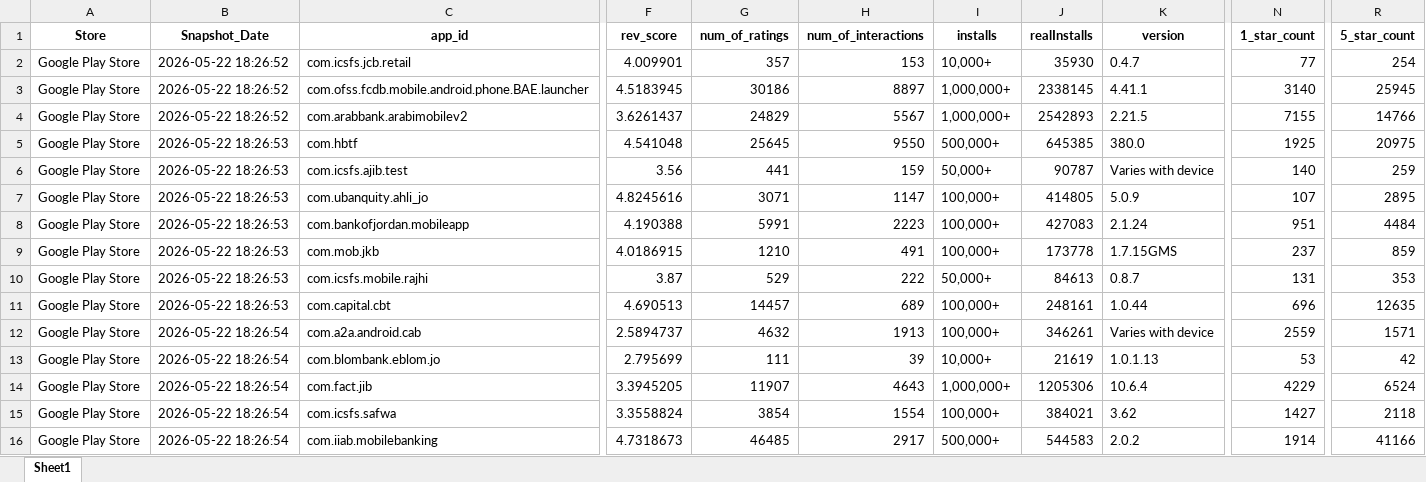
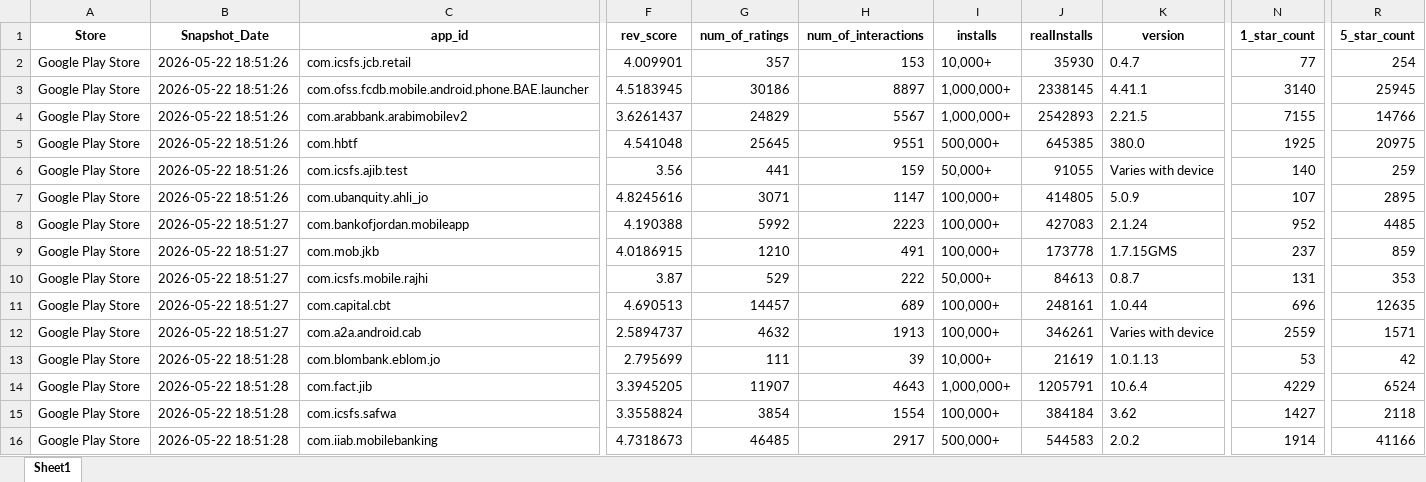
Before and after one commit to Joseph-Sal/jordan_banks_reviewes_stats_data, an Excel workbook: data/Jordan_banks_Reviews_GooglePlay.xlsx, sheet Sheet1, drawn as a sheet; only a part is shown, gaps mark what is left out; values as stored, in another font and other column widths than the file's, no borders; the diff names each change by its address in the sheet, - before the commit and + after, or states it on an @@ line.

```diff
--- a/data/Jordan_banks_Reviews_GooglePlay.xlsx (sheet Sheet1)
+++ b/data/Jordan_banks_Reviews_GooglePlay.xlsx (sheet Sheet1)
-B2:B4 (Snapshot_Date): 2026-05-22 18:26:52
+B2:B4 (Snapshot_Date): 2026-05-22 18:51:26
-B5:B7 (Snapshot_Date): 2026-05-22 18:26:53
+B5:B7 (Snapshot_Date): 2026-05-22 18:51:26
-H5 (num_of_interactions): 9550
+H5 (num_of_interactions): 9551
-J6 (realInstalls): 90787
+J6 (realInstalls): 91055
-B8:B11 (Snapshot_Date): 2026-05-22 18:26:53
+B8:B11 (Snapshot_Date): 2026-05-22 18:51:27
-G8 (num_of_ratings): 5991
+G8 (num_of_ratings): 5992
-N8 (1_star_count): 951
+N8 (1_star_count): 952
-R8 (5_star_count): 4484
+R8 (5_star_count): 4485
-B12 (Snapshot_Date): 2026-05-22 18:26:54
+B12 (Snapshot_Date): 2026-05-22 18:51:27
-B13:B16 (Snapshot_Date): 2026-05-22 18:26:54
+B13:B16 (Snapshot_Date): 2026-05-22 18:51:28
-J14 (realInstalls): 1205306
+J14 (realInstalls): 1205791
-J15 (realInstalls): 384021
+J15 (realInstalls): 384184
```
Also changed, not shown: data/Jordan_banks_Reviews_AppleStore.xlsx.
